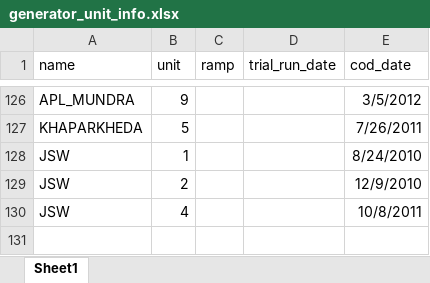
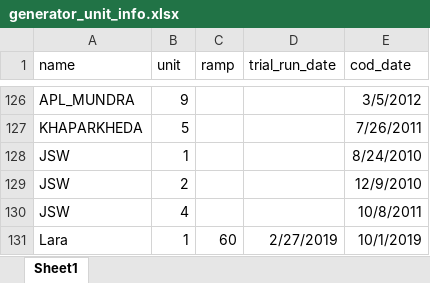
Before and after one commit to nagasudhirpulla/ine_info_node_webhook, an Excel workbook: dbHelpers/generator_unit_info.xlsx, sheet Sheet1, drawn as a sheet; only a part is shown, gaps mark what is left out; values as stored, in another font and other column widths than the file's, no borders; the diff names each change by its address in the sheet, - before the commit and + after, or states it on an @@ line.

```diff
--- a/dbHelpers/generator_unit_info.xlsx (sheet Sheet1)
+++ b/dbHelpers/generator_unit_info.xlsx (sheet Sheet1)
+row 131: Lara | 1 | 60 | 2/27/2019 | 10/1/2019
```
Also changed, not shown: dbHelpers/generator_info.xlsx, dbHelpers/lines_info.xlsx, 2 other files.
